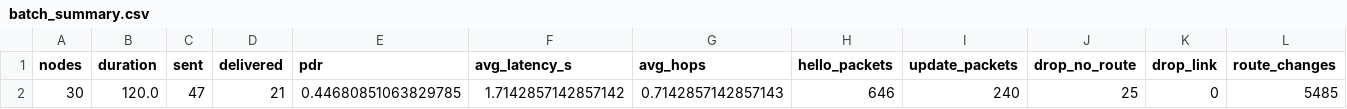
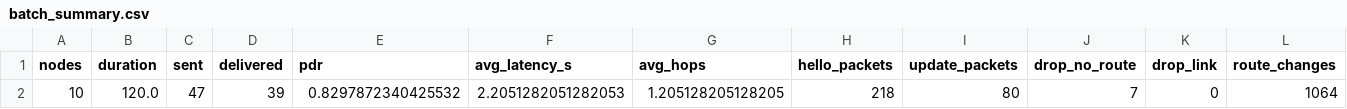
Before and after one commit to AnhHuy23/dsdv, a CSV file: sim_outputs/batch_summary.csv, drawn as a sheet; removed rows and columns are numbered as before the commit, all else as after; the diff names each change by its address in the sheet, - before the commit and + after, or states it on an @@ line.

```diff
--- a/sim_outputs/batch_summary.csv
+++ b/sim_outputs/batch_summary.csv
-row 2: 30 | 120.0 | 47 | 21 | 0.44680851063829785 | 1.7142857142857142 | 0.7142857142857143 | 646 | 240 | 25 | 0 | 5485
+row 2: 10 | 120.0 | 47 | 39 | 0.8297872340425532 | 2.2051282051282053 | 1.205128205128205 | 218 | 80 | 7 | 0 | 1064
```
Also changed, not shown: 21 other files.
